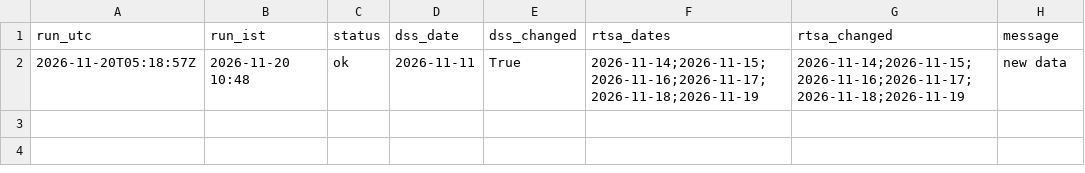
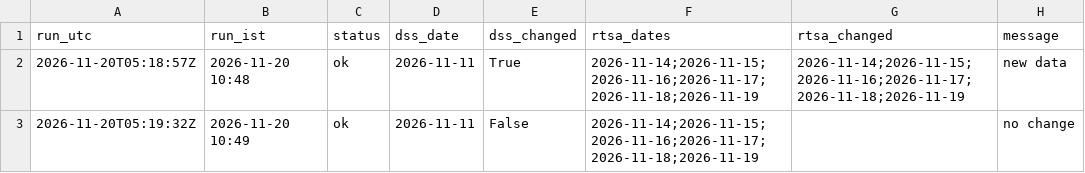
Before and after one commit to mrafiuddin50/ews-scraper, a CSV file: logs/run_log.csv, drawn as a sheet; the diff names each change by its address in the sheet, - before the commit and + after, or states it on an @@ line.

```diff
--- a/logs/run_log.csv
+++ b/logs/run_log.csv
+row 3: 2026-11-20T05:19:32Z | 2026-11-20 10:49 | ok | 2026-11-11 | False | 2026-11-14;2026-11-15;2026-11-16;2026-11-17;2026-11-18;2026-11-19 |  | no change
```
